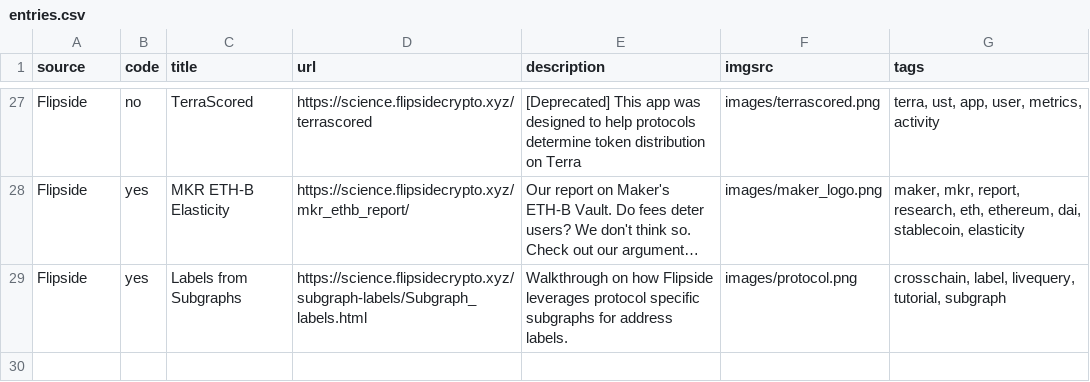
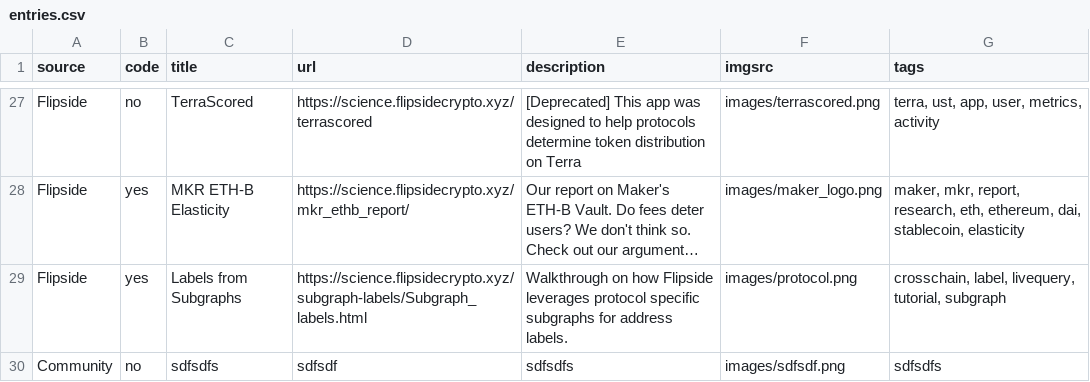
Before and after one commit to fsc-data-science/research, a CSV file: research-subsite/entries.csv, drawn as a sheet; only a part is shown, gaps mark what is left out; long unchanged cells end in …; the diff names each change by its address in the sheet, - before the commit and + after, or states it on an @@ line.

Commit message:
Adding new entry via Git API

```diff
--- a/research-subsite/entries.csv
+++ b/research-subsite/entries.csv
+row 30: Community | no | sdfsdfs | sdfsdf | sdfsdfs | images/sdfsdf.png | sdfsdfs
```
